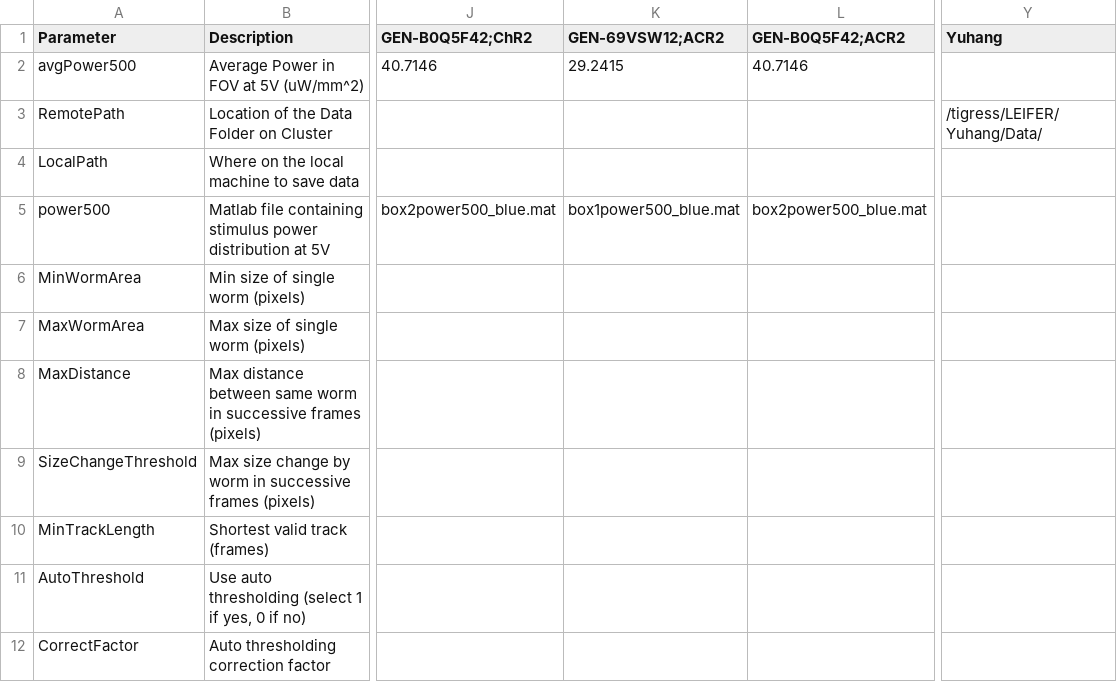
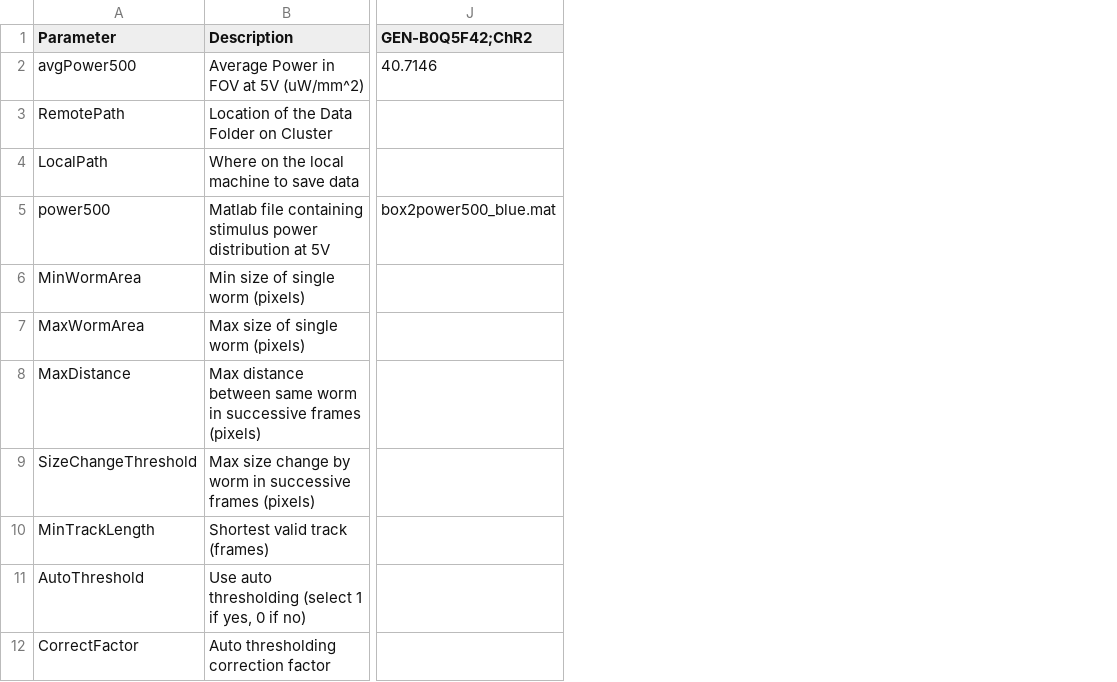
Before and after one commit to Kevin-Sean-Chen/leifer-Behavior-Triggered-Averaging-Tracker-new, a CSV file: parameters.csv, drawn as a sheet; only a part is shown, gaps mark what is left out; the diff names each change by its address in the sheet, - before the commit and + after, or states it on an @@ line.

Commit message:
Revert "Yuhang parameters update. New tap and light VI"
This reverts commit 012a633c7e9ca19610c01a9f60593275b17eb028.

```diff
--- a/parameters.csv
+++ b/parameters.csv
-column K (GEN-69VSW12;ACR2), rows 2-5: 29.2415 |  |  | box1power500_blue.mat
-column L (GEN-B0Q5F42;ACR2), rows 2-5: 40.7146 |  |  | box2power500_blue.mat
-column Y (Yuhang), row 3: /tigress/LEIFER/Yuhang/Data/
```
Also changed, not shown: 1 other file.
